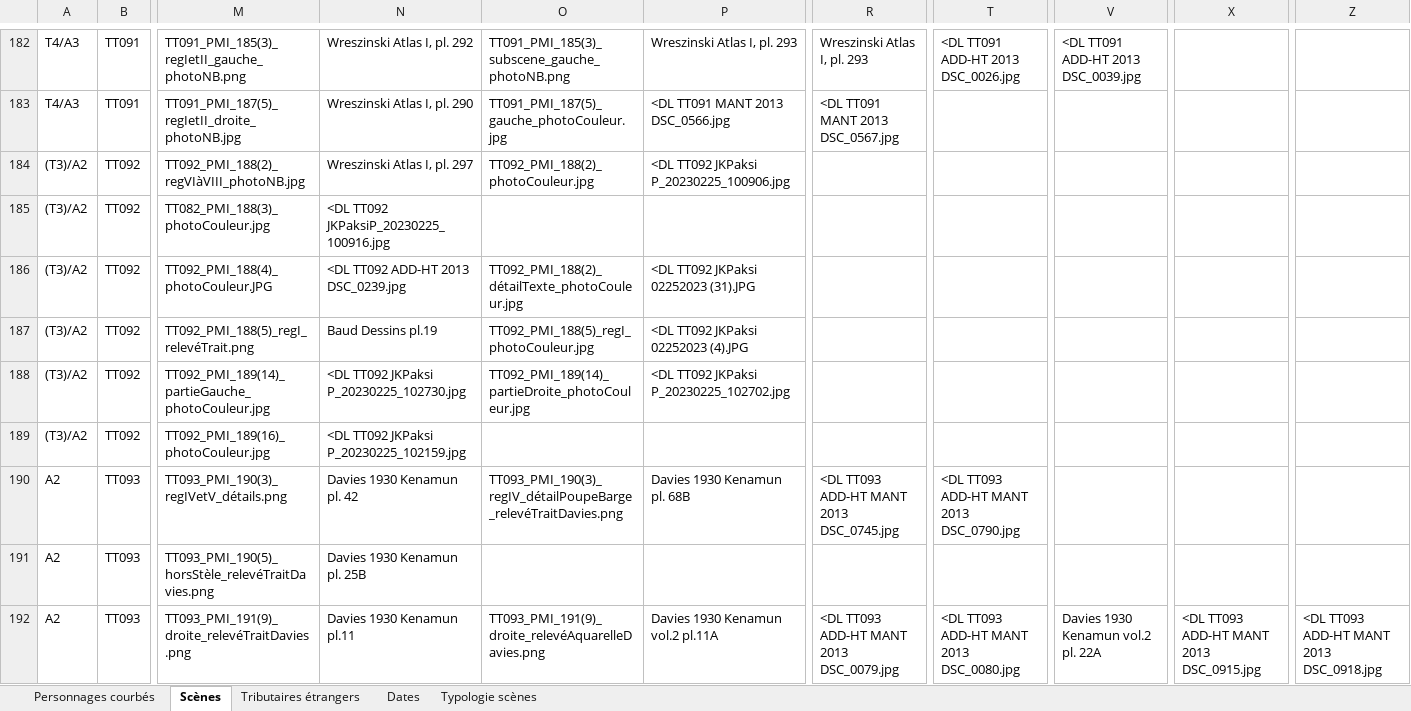
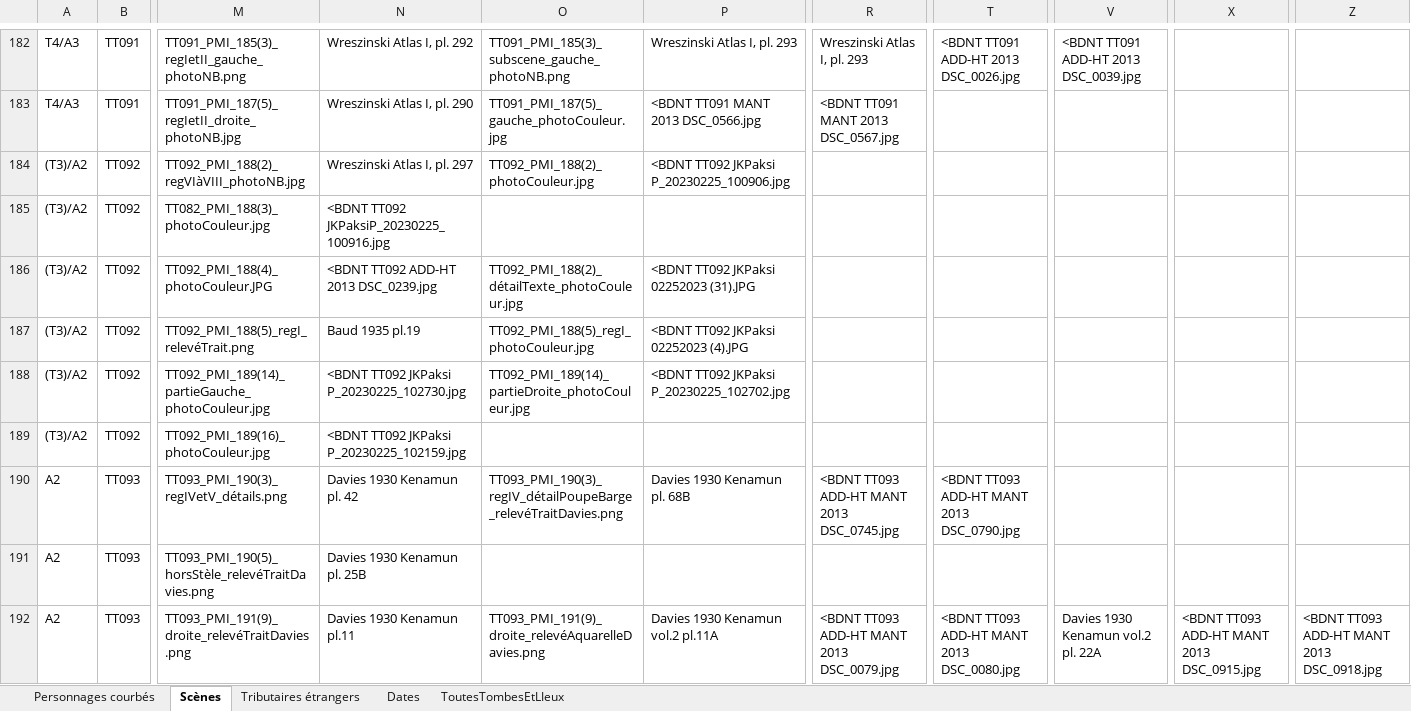
Before and after one commit to PhilHen/PosturesSoumissionTT, an Excel workbook: Dépouillement.xlsx, sheet Scènes, drawn as a sheet; only a part is shown, gaps mark what is left out; values as stored, in another font and other column widths than the file's, no borders; the diff covers the shown part only; the diff names each change by its address in the sheet, - before the commit and + after, or states it on an @@ line.

```diff
--- a/Dépouillement.xlsx (sheet Scènes)
+++ b/Dépouillement.xlsx (sheet Scènes)
-sheet tab: Typologie scènes
+sheet tab: ToutesTombesEtLIeux
-T182: <DL TT091 ADD-HT 2013 DSC_0026.jpg
+T182: <BDNT TT091 ADD-HT 2013 DSC_0026.jpg
-V182: <DL TT091 ADD-HT 2013 DSC_0039.jpg
+V182: <BDNT TT091 ADD-HT 2013 DSC_0039.jpg
-P183: <DL TT091 MANT 2013 DSC_0566.jpg
+P183: <BDNT TT091 MANT 2013 DSC_0566.jpg
-R183: <DL TT091 MANT 2013 DSC_0567.jpg
+R183: <BDNT TT091 MANT 2013 DSC_0567.jpg
-P184: <DL TT092 JKPaksi P_20230225_100906.jpg
+P184: <BDNT TT092 JKPaksi P_20230225_100906.jpg
-N185: <DL TT092 JKPaksiP_20230225_100916.jpg
+N185: <BDNT TT092 JKPaksiP_20230225_100916.jpg
-N186: <DL TT092 ADD-HT 2013 DSC_0239.jpg
+N186: <BDNT TT092 ADD-HT 2013 DSC_0239.jpg
-P186: <DL TT092 JKPaksi 02252023 (31).JPG
+P186: <BDNT TT092 JKPaksi 02252023 (31).JPG
-N187: Baud Dessins pl.19
+N187: Baud 1935 pl.19
-P187: <DL TT092 JKPaksi 02252023 (4).JPG
+P187: <BDNT TT092 JKPaksi 02252023 (4).JPG
-N188: <DL TT092 JKPaksi P_20230225_102730.jpg
+N188: <BDNT TT092 JKPaksi P_20230225_102730.jpg
-P188: <DL TT092 JKPaksi P_20230225_102702.jpg
+P188: <BDNT TT092 JKPaksi P_20230225_102702.jpg
-N189: <DL TT092 JKPaksi P_20230225_102159.jpg
+N189: <BDNT TT092 JKPaksi P_20230225_102159.jpg
-R190: <DL TT093 ADD-HT MANT 2013 DSC_0745.jpg
+R190: <BDNT TT093 ADD-HT MANT 2013 DSC_0745.jpg
-T190: <DL TT093 ADD-HT MANT 2013 DSC_0790.jpg
+T190: <BDNT TT093 ADD-HT MANT 2013 DSC_0790.jpg
-R192: <DL TT093 ADD-HT MANT 2013 DSC_0079.jpg
+R192: <BDNT TT093 ADD-HT MANT 2013 DSC_0079.jpg
-T192: <DL TT093 ADD-HT MANT 2013 DSC_0080.jpg
+T192: <BDNT TT093 ADD-HT MANT 2013 DSC_0080.jpg
-X192: <DL TT093 ADD-HT MANT 2013 DSC_0915.jpg
+X192: <BDNT TT093 ADD-HT MANT 2013 DSC_0915.jpg
-Z192: <DL TT093 ADD-HT MANT 2013 DSC_0918.jpg
+Z192: <BDNT TT093 ADD-HT MANT 2013 DSC_0918.jpg
```
Also changed, not shown: 5 added rows, 1 removed row and 306 edited cells elsewhere in this sheet, sheet Personnages courbés, 1 other file.
